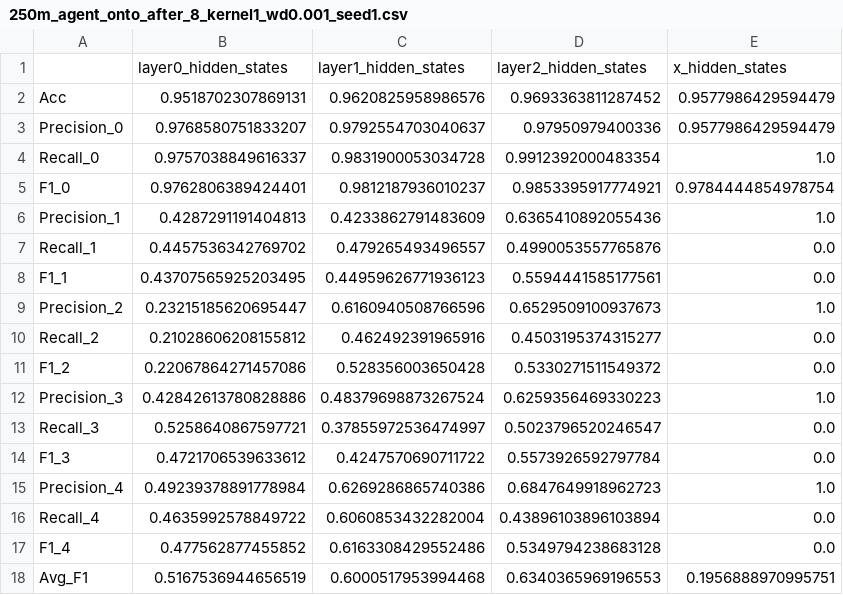
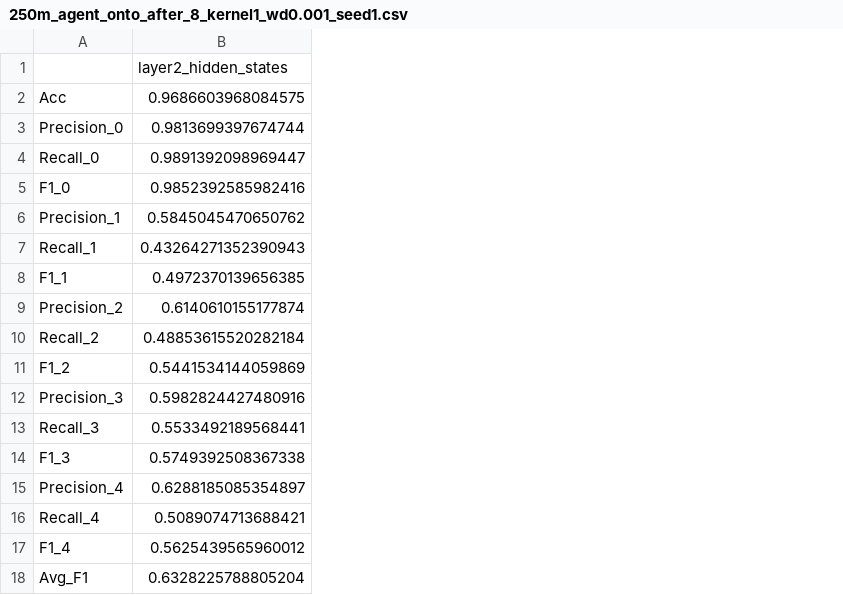
Before and after one commit to tuphs28/emergent-planning, a CSV file: experiments/pilleater_experiments/results/convprobe_results/250m_agent_onto_after_8_kernel1_wd0.001_seed1.csv, drawn as a sheet; removed rows and columns are numbered as before the commit, all else as after; the diff names each change by its address in the sheet, - before the commit and + after, or states it on an @@ line.

```diff
--- a/experiments/pilleater_experiments/results/convprobe_results/250m_agent_onto_after_8_kernel1_wd0.001_seed1.csv
+++ b/experiments/pilleater_experiments/results/convprobe_results/250m_agent_onto_after_8_kernel1_wd0.001_seed1.csv
-column B, rows 1-18: layer0_hidden_states | 0.9518702307869131 | 0.9768580751833207 | 0.9757038849616337 | 0.9762806389424401 | 0.4287291191404813 | 0.4457536342769702 | 0.43707565925203495 | 0.23215185620695447 | 0.21028606208155812 | 0.22067864271457086 | 0.42842613780828886 | 0.5258640867597721 | 0.4721706539633612 | 0.49239378891778984 | 0.4635992578849722 | 0.477562877455852 | 0.5167536944656519
-column C, rows 1-18: layer1_hidden_states | 0.9620825958986576 | 0.9792554703040637 | 0.9831900053034728 | 0.9812187936010237 | 0.4233862791483609 | 0.479265493496557 | 0.44959626771936123 | 0.6160940508766596 | 0.462492391965916 | 0.528356003650428 | 0.48379698873267524 | 0.37855972536474997 | 0.4247570690711722 | 0.6269286865740386 | 0.6060853432282004 | 0.6163308429552486 | 0.6000517953994468
-column D, rows 1-18: layer2_hidden_states | 0.9693363811287452 | 0.97950979400336 | 0.9912392000483354 | 0.9853395917774921 | 0.6365410892055436 | 0.4990053557765876 | 0.5594441585177561 | 0.6529509100937673 | 0.4503195374315277 | 0.5330271511549372 | 0.6259356469330223 | 0.5023796520246547 | 0.5573926592797784 | 0.6847649918962723 | 0.43896103896103894 | 0.5349794238683128 | 0.6340365969196553
-column E, rows 1-18: x_hidden_states | 0.9577986429594479 | 0.9577986429594479 | 1.0 | 0.9784444854978754 | 1.0 | 0.0 | 0.0 | 1.0 | 0.0 | 0.0 | 1.0 | 0.0 | 0.0 | 1.0 | 0.0 | 0.0 | 0.1956888970995751
+column B, rows 1-18: layer2_hidden_states | 0.9686603968084575 | 0.9813699397674744 | 0.9891392098969447 | 0.9852392585982416 | 0.5845045470650762 | 0.43264271352390943 | 0.4972370139656385 | 0.6140610155177874 | 0.48853615520282184 | 0.5441534144059869 | 0.5982824427480916 | 0.5533492189568441 | 0.5749392508367338 | 0.6288185085354897 | 0.5089074713688421 | 0.5625439565960012 | 0.6328225788805204
```
Also changed, not shown: 1 other file.
